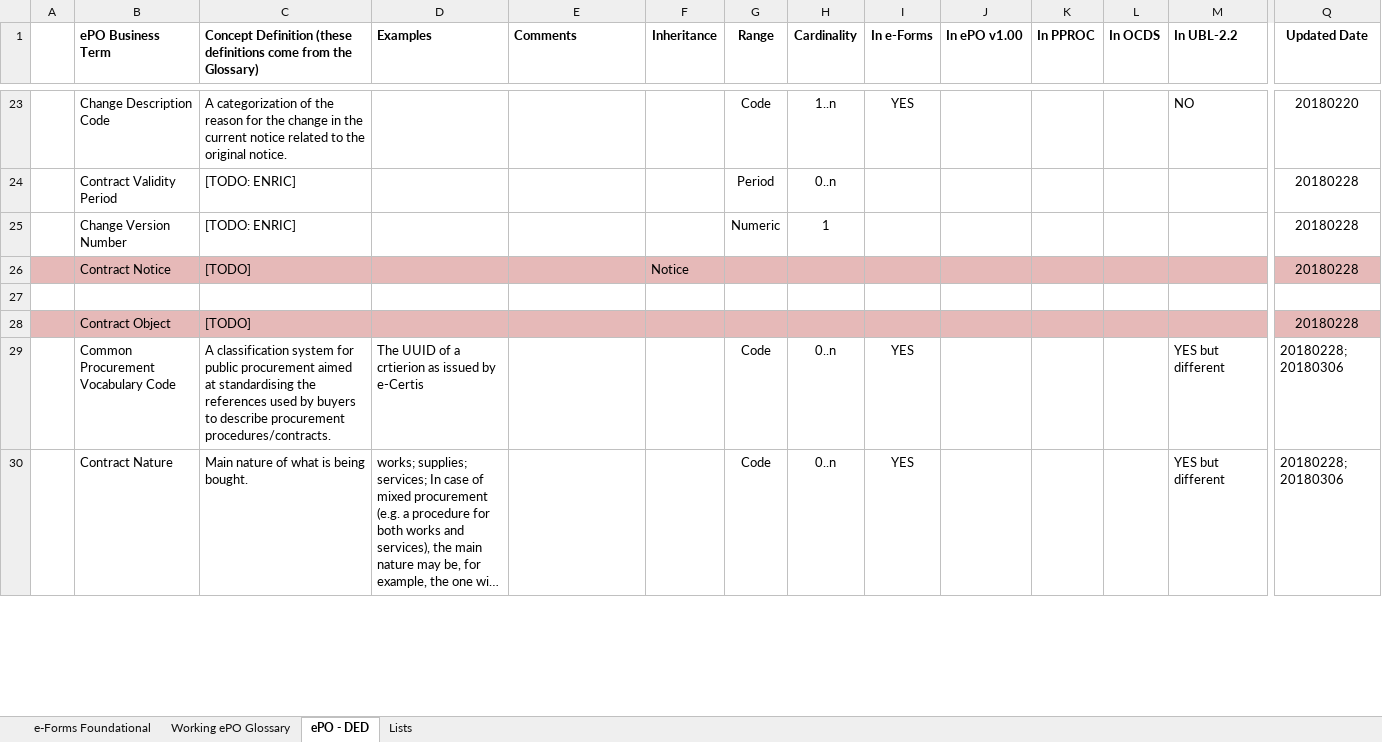
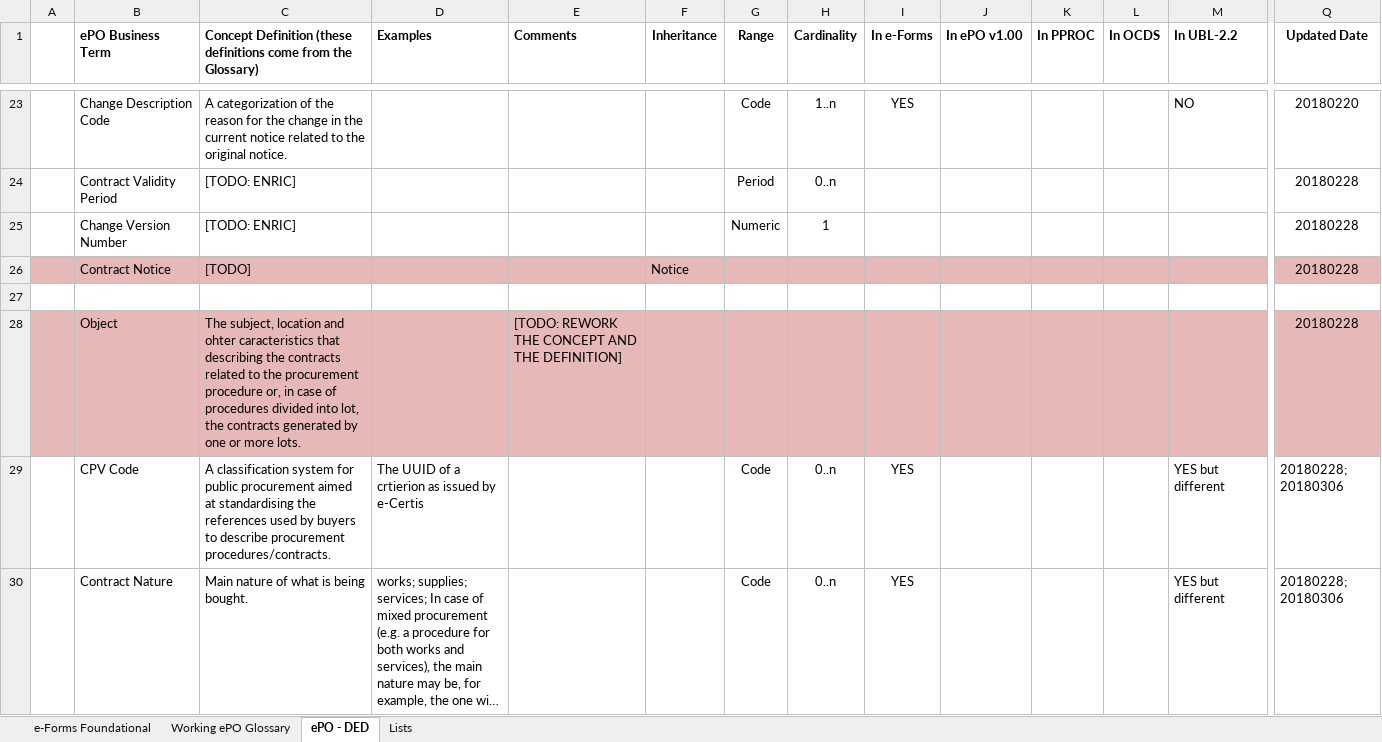
Before and after one commit to eProcurement-everis/ePO, an Excel workbook: 02_IR_DED/OLD_eProcurement_DataEntryDictionary.xlsx, sheet ePO - DED, drawn as a sheet; only a part is shown, gaps mark what is left out; long unchanged cells end in …; values as stored, in another font and other column widths than the file's, no borders; removed rows and columns are numbered as before the commit, all else as after; rows hold the shown columns only; the diff covers the shown part only; the diff names each change by its address in the sheet, - before the commit and + after, or states it on an @@ line.

Commit message:
DED updated

```diff
--- a/02_IR_DED/OLD_eProcurement_DataEntryDictionary.xlsx (sheet ePO - DED)
+++ b/02_IR_DED/OLD_eProcurement_DataEntryDictionary.xlsx (sheet ePO - DED)
-row 28:  | Contract Object | [TODO] |  |  |  |  |  |  |  |  |  |  | 20180228
+row 28:  | Object | The subject, location and ohter caracteristics that describing the contracts related to the procurement procedure or, in case of procedures divided into lot, the contracts generated by one or more lots. |  | [TODO: REWORK THE CONCEPT AND THE DEFINITION] |  |  |  |  |  |  |  |  | 20180228
-B29 (ePO Business Term): Common Procurement Vocabulary Code
+B29 (ePO Business Term): CPV Code
```
Also changed, not shown: 11 added rows, 4 removed rows and 17 edited cells elsewhere in this sheet, sheet Working ePO Glossary, sheet Lists, formulas that keep their value.
